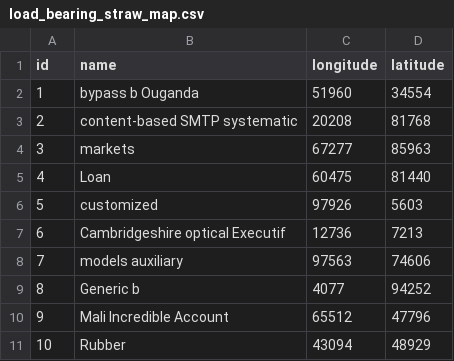
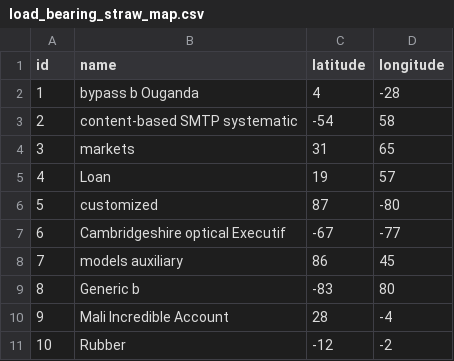
Before and after one commit to JulioJu/load-bearing-straw-map, a CSV file: src/main/resources/config/liquibase/fake-data/load_bearing_straw_map.csv, drawn as a sheet; removed rows and columns are numbered as before the commit, all else as after; the diff names each change by its address in the sheet, - before the commit and + after, or states it on an @@ line.

Commit message:
fix: model LoadBearingStrawMap

```diff
--- a/src/main/resources/config/liquibase/fake-data/load_bearing_straw_map.csv
+++ b/src/main/resources/config/liquibase/fake-data/load_bearing_straw_map.csv
-column C (longitude), rows 2-11: 51960 | 20208 | 67277 | 60475 | 97926 | 12736 | 97563 | 4077 | 65512 | 43094
+column D (longitude), rows 2-11: -28 | 58 | 65 | 57 | -80 | -77 | 45 | 80 | -4 | -2
-C2 (latitude): 34554
+C2 (latitude): 4
-C3 (latitude): 81768
+C3 (latitude): -54
-C4 (latitude): 85963
+C4 (latitude): 31
-C5 (latitude): 81440
+C5 (latitude): 19
-C6 (latitude): 5603
+C6 (latitude): 87
-C7 (latitude): 7213
+C7 (latitude): -67
-C8 (latitude): 74606
+C8 (latitude): 86
-C9 (latitude): 94252
+C9 (latitude): -83
-C10 (latitude): 47796
+C10 (latitude): 28
-C11 (latitude): 48929
+C11 (latitude): -12
```
Also changed, not shown: 18 other files.
